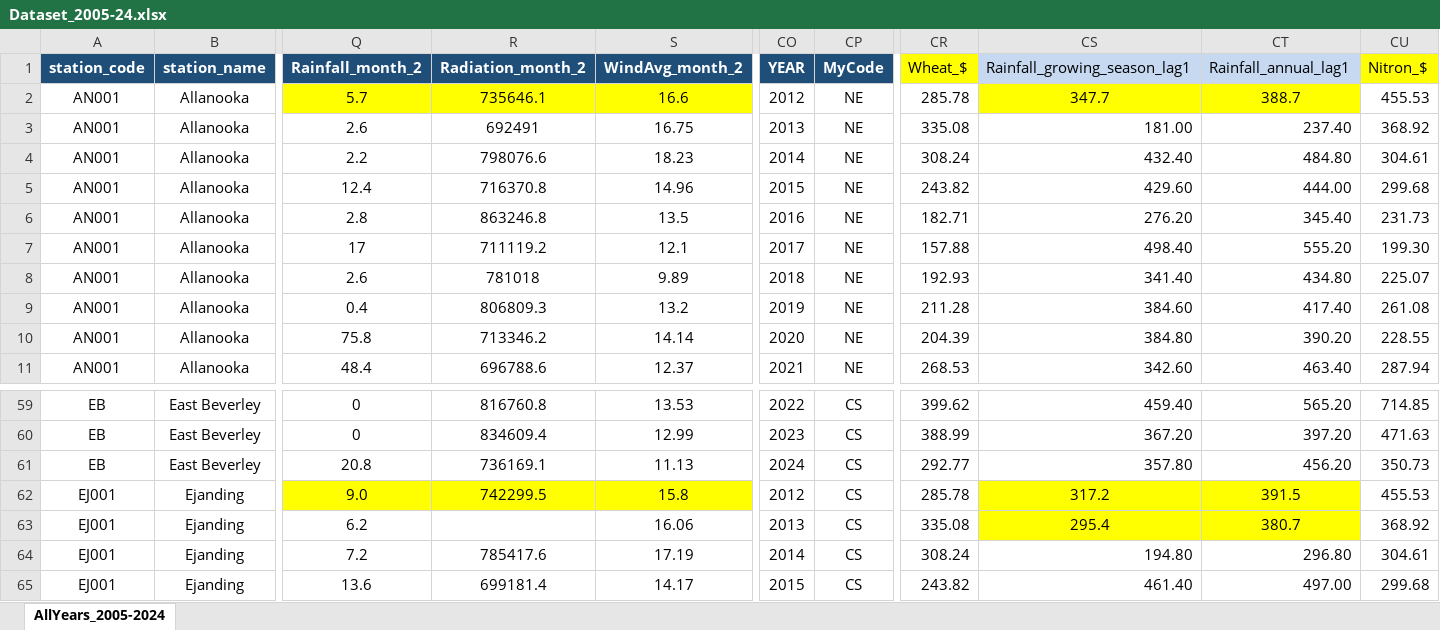
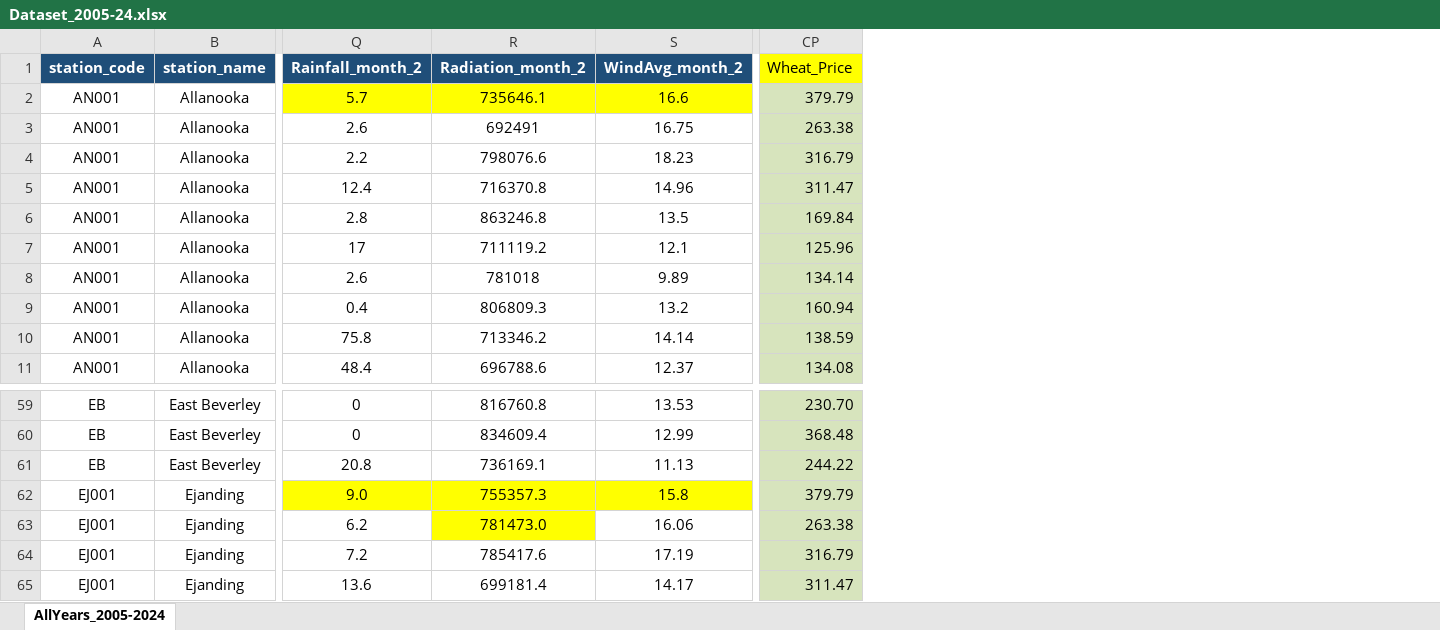
Before and after one commit to JulietaFalco/Capstone_Project, an Excel workbook: Dataset2005-24/Dataset_2005-24.xlsx, sheet AllYears_2005-2024, drawn as a sheet; only a part is shown, gaps mark what is left out; values as stored, in another font and other column widths than the file's, no borders; removed rows and columns are numbered as before the commit, all else as after; the diff names each change by its address in the sheet, - before the commit and + after, or states it on an @@ line.

Commit message:
Modelling wheat dataset 2005-2024

```diff
--- a/Dataset2005-24/Dataset_2005-24.xlsx (sheet AllYears_2005-2024)
+++ b/Dataset2005-24/Dataset_2005-24.xlsx (sheet AllYears_2005-2024)
-column CO (YEAR), rows 2-11: 2012 | 2013 | 2014 | 2015 | 2016 | 2017 | 2018 | 2019 | 2020 | 2021; rows 59-65: 2022 | 2023 | 2024 | 2012 | 2013 | 2014 | 2015
-column CP (MyCode), rows 2-11: all NE; rows 59-65: all CS
@@ column CR (Wheat_$) hidden, rows 2-11: 285.78 | 335.08 | 308.24 | 243.82 | 182.71 | 157.88 | 192.93 | 211.28 | 204.39 | 268.53; rows 59-65: 399.62 | 388.99 | 292.77 | 285.78 | 335.08 | 308.24 | 243.82 @@
@@ column CS (Rainfall_growing_season_lag1) hidden, rows 2-11: 347.7 | 181.00 | 432.40 | 429.60 | 276.20 | 498.40 | 341.40 | 384.60 | 384.80 | 342.60; rows 59-65: 459.40 | 367.20 | 357.80 | 317.2 | 295.4 | 194.80 | 461.40 @@
-column CT (Rainfall_annual_lag1), rows 2-11: 388.7 | 237.40 | 484.80 | 444.00 | 345.40 | 555.20 | 434.80 | 417.40 | 390.20 | 463.40; rows 59-65: 565.20 | 397.20 | 456.20 | 391.5 | 380.7 | 296.80 | 497.00
-column CU (Nitron_$), rows 2-11: 455.53 | 368.92 | 304.61 | 299.68 | 231.73 | 199.30 | 225.07 | 261.08 | 228.55 | 287.94; rows 59-65: 714.85 | 471.63 | 350.73 | 455.53 | 368.92 | 304.61 | 299.68
+column CP (Wheat_Price), rows 2-11: 379.79 | 263.38 | 316.79 | 311.47 | 169.84 | 125.96 | 134.14 | 160.94 | 138.59 | 134.08; rows 59-65: 230.70 | 368.48 | 244.22 | 379.79 | 263.38 | 316.79 | 311.47
-R62 (Radiation_month_2): 742299.5
+R62 (Radiation_month_2): 755357.3
-R63 (Radiation_month_2): (empty)
+R63 (Radiation_month_2): 781473.0
-R63 fill: none
+R63 fill: #FFFF00
```
Also changed, not shown: hidden cells, 17 other files.
